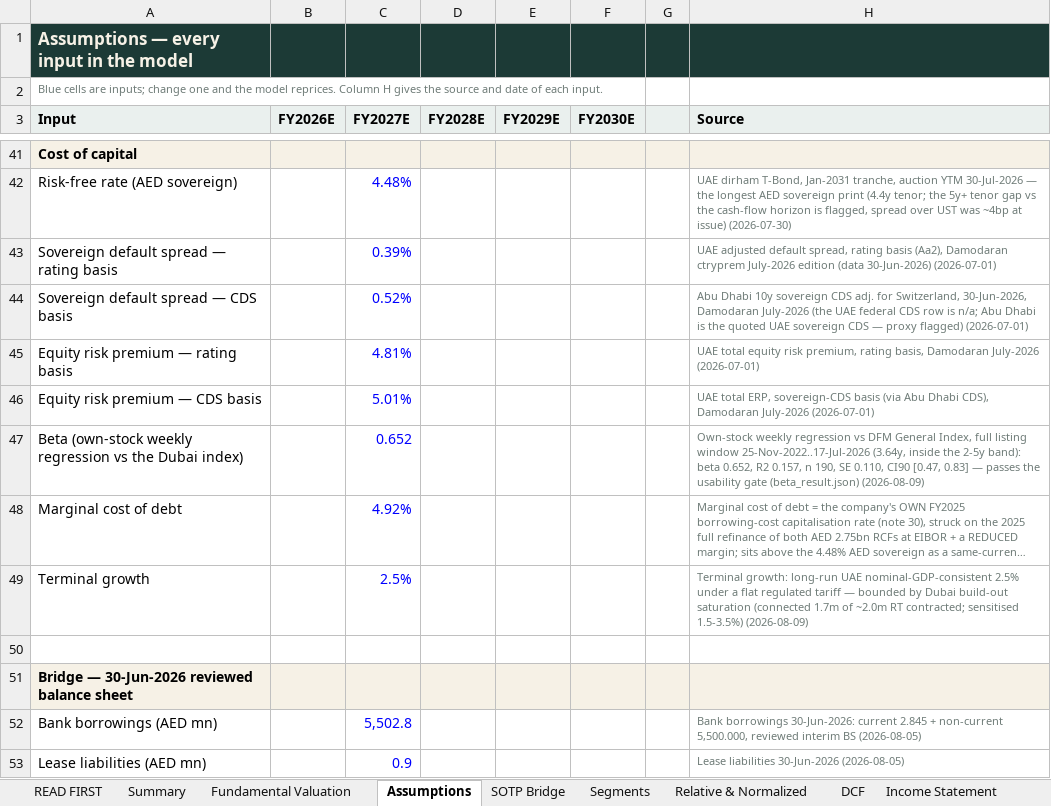
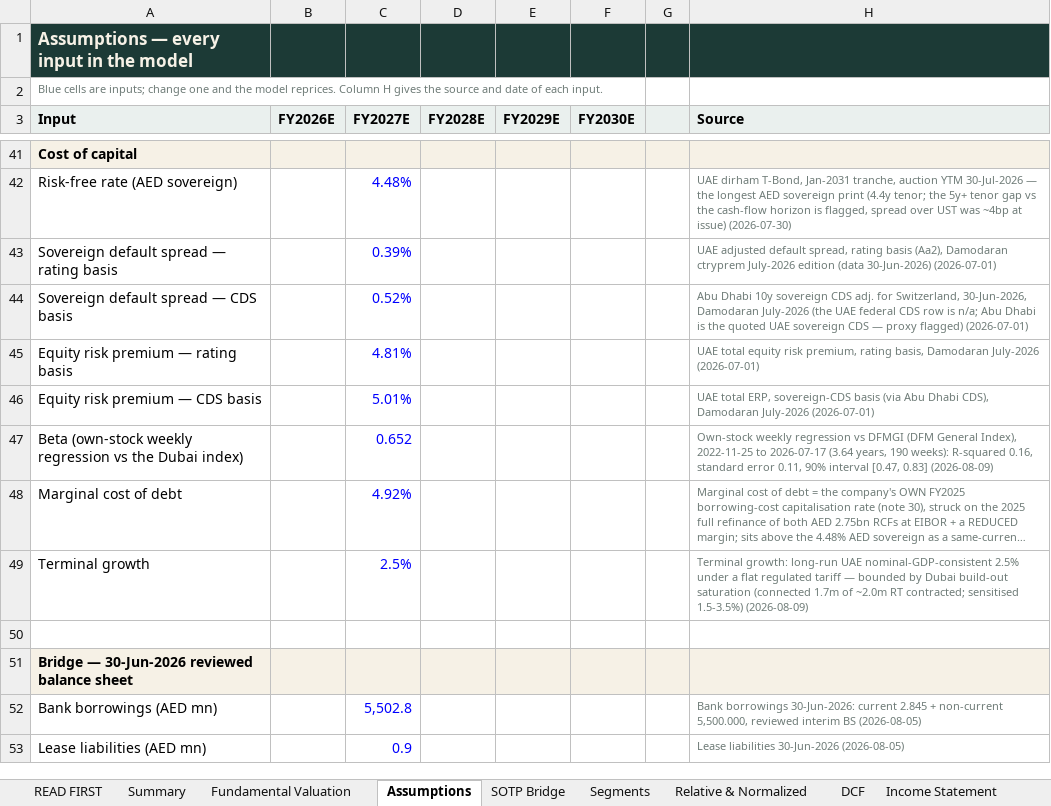
Before and after one commit to sherifomarsaleh/testahil, an Excel workbook: engine/empower_study/EMPOWER_Valuation_Model_09082026_public.xlsx, sheet Assumptions, drawn as a sheet; only a part is shown, gaps mark what is left out; long unchanged cells end in …; values as stored, in another font and other column widths than the file's, no borders; the diff names each change by its address in the sheet, - before the commit and + after, or states it on an @@ line.

```diff
--- a/engine/empower_study/EMPOWER_Valuation_Model_09082026_public.xlsx (sheet Assumptions)
+++ b/engine/empower_study/EMPOWER_Valuation_Model_09082026_public.xlsx (sheet Assumptions)
-H47 (Source): …regression vs DFM General Index, full listing window 25-Nov-2022..17-Jul-2026 (3.64y, inside the 2-5y band): beta 0.652, R2 0.157, n 190, SE 0.110, CI90 [0.47, 0.83] — passes the usability gate (beta_result.json) (2026-08-09)
+H47 (Source): …regression vs DFMGI (DFM General Index), 2022-11-25 to 2026-07-17 (3.64 years, 190 weeks): R-squared 0.16, standard error 0.11, 90% interval [0.47, 0.83] (2026-08-09)
```
Also changed, not shown: 5 other files.
